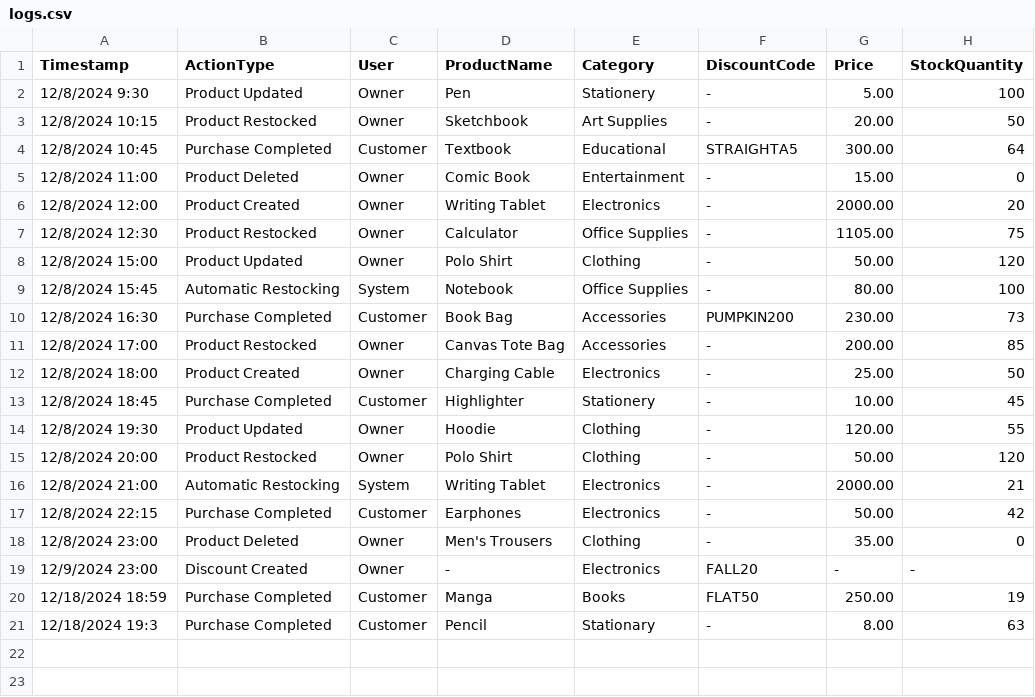
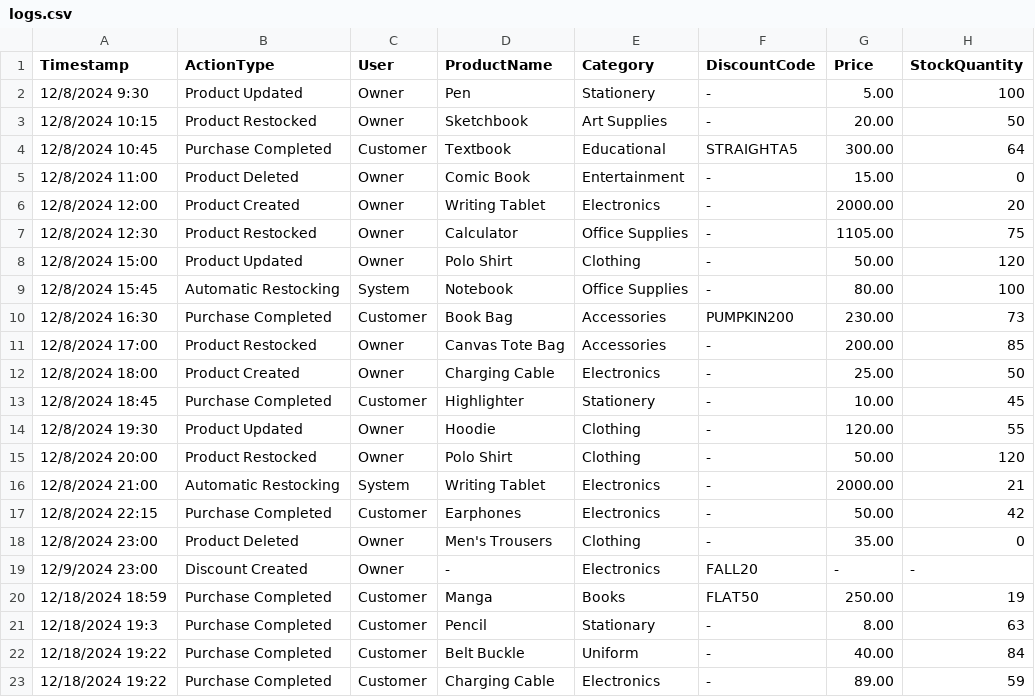
Before and after one commit to Wiggle-Ryutsuki/CPE100-CountLess, a CSV file: logs.csv, drawn as a sheet; the diff names each change by its address in the sheet, - before the commit and + after, or states it on an @@ line.

```diff
--- a/logs.csv
+++ b/logs.csv
+row 22: 12/18/2024 19:22 | Purchase Completed | Customer | Belt Buckle | Uniform | - | 40.00 | 84
+row 23: 12/18/2024 19:22 | Purchase Completed | Customer | Charging Cable | Electronics | - | 89.00 | 59
```
Also changed, not shown: products.csv, transactions.csv, 2 other files.
